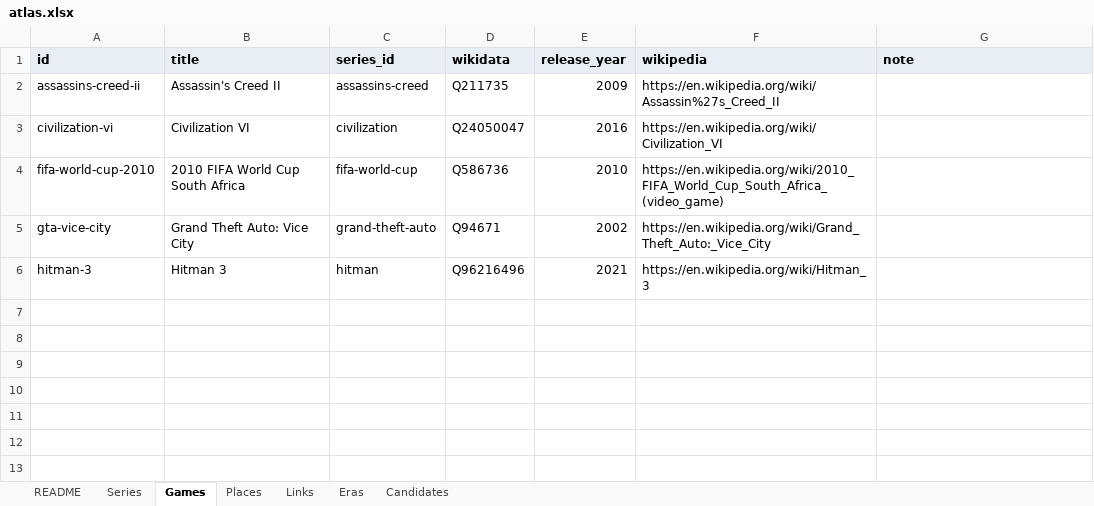
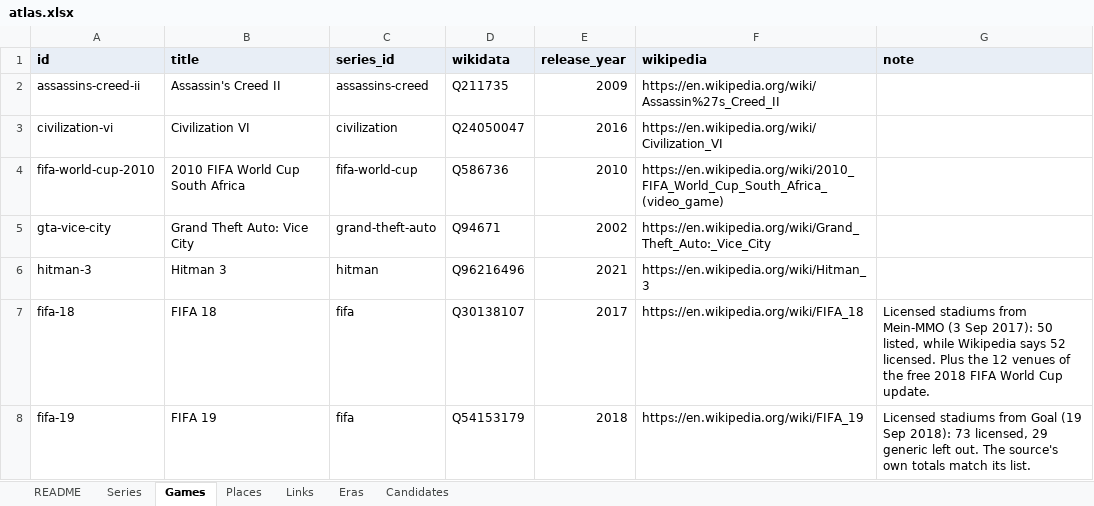
Before and after one commit to justice627/video-game-atlas, an Excel workbook: data/atlas.xlsx, sheet Games, drawn as a sheet; values as stored, in another font and other column widths than the file's, no borders; the diff names each change by its address in the sheet, - before the commit and + after, or states it on an @@ line.

```diff
--- a/data/atlas.xlsx (sheet Games)
+++ b/data/atlas.xlsx (sheet Games)
+row 7: fifa-18 | FIFA 18 | fifa | Q30138107 | 2017 | https://en.wikipedia.org/wiki/FIFA_18 | Licensed stadiums from Mein-MMO (3 Sep 2017): 50 listed, while Wikipedia says 52 licensed. Plus the 12 venues of the free 2018 FIFA World Cup update.
+row 8: fifa-19 | FIFA 19 | fifa | Q54153179 | 2018 | https://en.wikipedia.org/wiki/FIFA_19 | Licensed stadiums from Goal (19 Sep 2018): 73 licensed, 29 generic left out. The source's own totals match its list.
```
Also changed, not shown: sheet Links, sheet Places, sheet Series, 5 other files.
